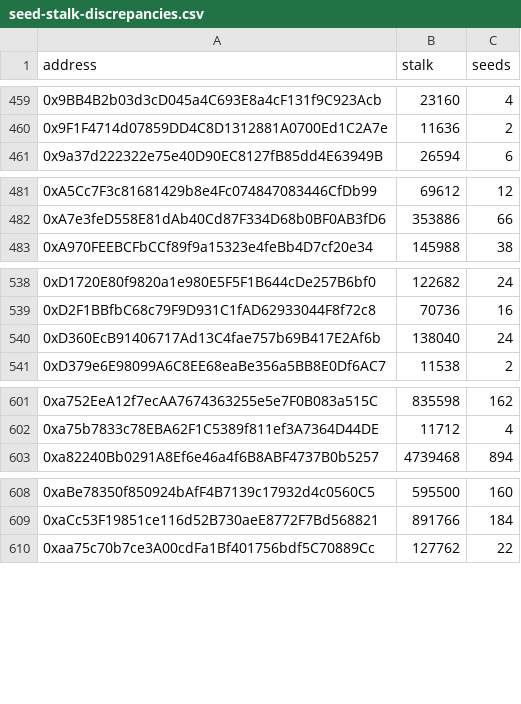
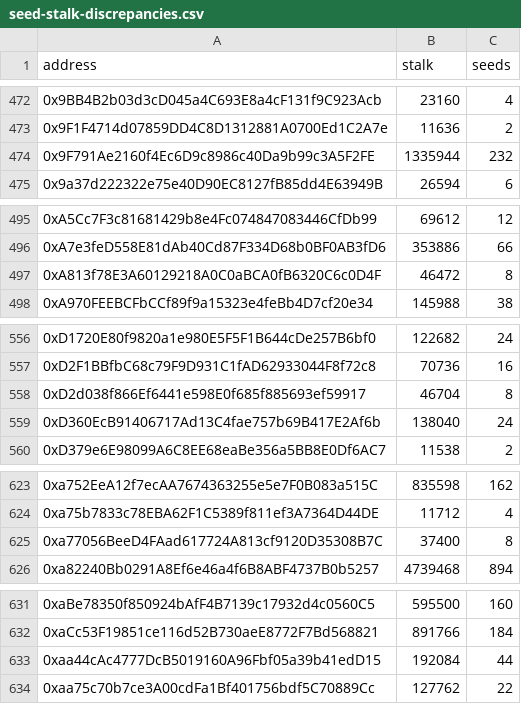
Before and after one commit to BeanstalkFarms/Beanstalk, a CSV file: protocol/scripts/silov3-merkle/data/seed-stalk-discrepancies.csv, drawn as a sheet; only a part is shown, gaps mark what is left out; the diff covers the shown part only.

```diff
--- a/protocol/scripts/silov3-merkle/data/seed-stalk-discrepancies.csv
+++ b/protocol/scripts/silov3-merkle/data/seed-stalk-discrepancies.csv
@@ -460,2 +473,3 @@ address,stalk,seeds
 0x9F1F4714d07859DD4C8D1312881A0700Ed1C2A7e,11636,2
+0x9F791Ae2160f4Ec6D9c8986c40Da9b99c3A5F2FE,1335944,232
 0x9a37d222322e75e40D90EC8127fB85dd4E63949B,26594,6
@@ -482,2 +496,3 @@ address,stalk,seeds
 0xA7e3feD558E81dAb40Cd87F334D68b0BF0AB3fD6,353886,66
+0xA813f78E3A60129218A0C0aBCA0fB6320C6c0D4F,46472,8
 0xA970FEEBCFbCCf89f9a15323e4feBb4D7cf20e34,145988,38
@@ -539,2 +557,3 @@ address,stalk,seeds
 0xD2F1BBfbC68c79F9D931C1fAD62933044F8f72c8,70736,16
+0xD2d038f866Ef6441e598E0f685f885693ef59917,46704,8
 0xD360EcB91406717Ad13C4fae757b69B417E2Af6b,138040,24
@@ -602,2 +624,3 @@ address,stalk,seeds
 0xa75b7833c78EBA62F1C5389f811ef3A7364D44DE,11712,4
+0xa77056BeeD4FAad617724A813cf9120D35308B7C,37400,8
 0xa82240Bb0291A8Ef6e46a4f6B8ABF4737B0b5257,4739468,894
@@ -609,2 +632,3 @@ address,stalk,seeds
 0xaCc53F19851ce116d52B730aeE8772F7Bd568821,891766,184
+0xaa44cAc4777DcB5019160A96Fbf05a39b41edD15,192084,44
 0xaa75c70b7ce3A00cdFa1Bf401756bdf5C70889Cc,127762,22
```
Also changed, not shown: 16 added rows and 13 moved rows elsewhere in this file, 5 other files.
